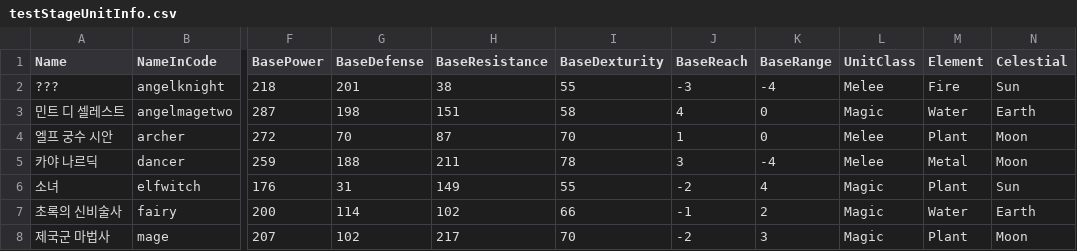
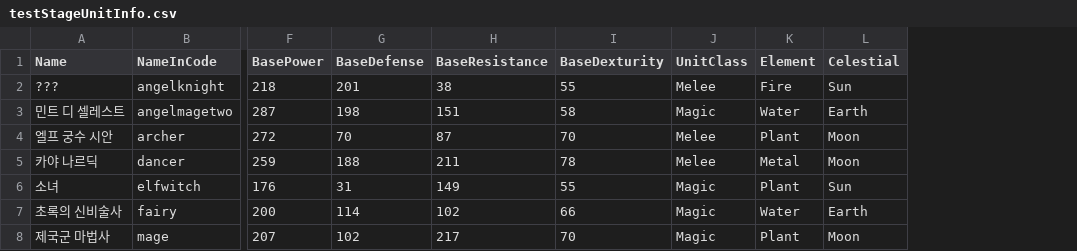
Before and after one commit to SNUGDC/EpicMonad, a CSV file: Assets/Resources/testStageUnitInfo.csv, drawn as a sheet; only a part is shown, gaps mark what is left out; the diff names each change by its address in the sheet, - before the commit and + after, or states it on an @@ line.

Commit message:
Delete unused stats - Reach & Range

```diff
--- a/Assets/Resources/testStageUnitInfo.csv
+++ b/Assets/Resources/testStageUnitInfo.csv
-column J (BaseReach), rows 2-8: -3 | 4 | 1 | 3 | -2 | -1 | -2
-column K (BaseRange), rows 2-8: -4 | 0 | 0 | -4 | 4 | 2 | 3
```
Also changed, not shown: 1 other file.
